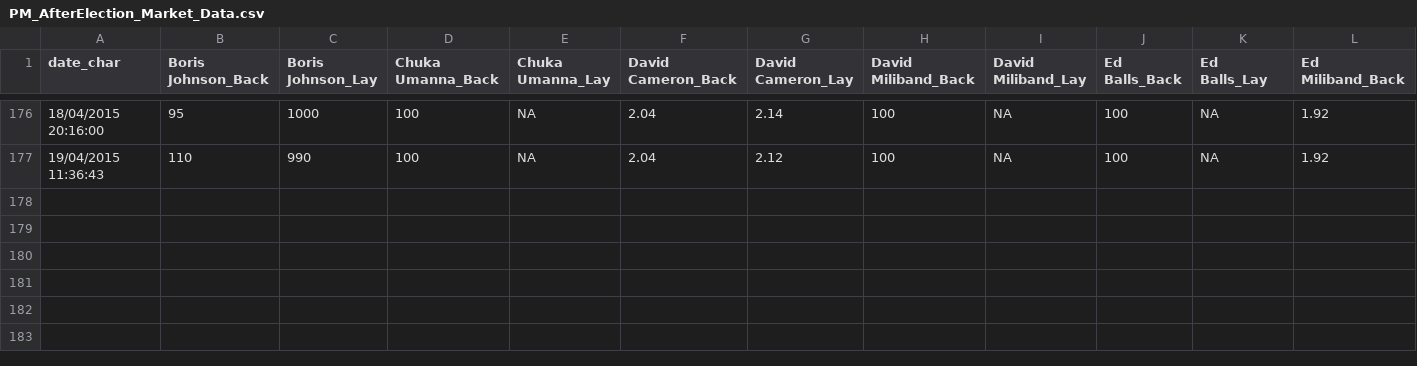
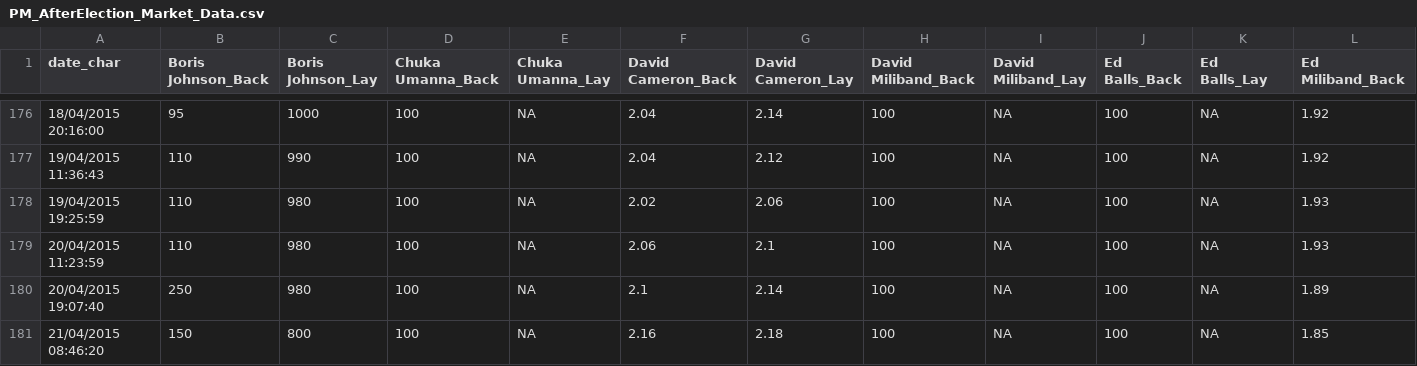
Before and after one commit to NimaHRaja/UK_GeneralElection_2015, a CSV file: Betfair_UKPolitics/Outputs/PM After Election/PM_AfterElection_Market_Data.csv, drawn as a sheet; only a part is shown, gaps mark what is left out; rows hold the shown columns only; the diff names each change by its address in the sheet, - before the commit and + after, or states it on an @@ line.

```diff
--- a/Betfair_UKPolitics/Outputs/PM After Election/PM_AfterElection_Market_Data.csv
+++ b/Betfair_UKPolitics/Outputs/PM After Election/PM_AfterElection_Market_Data.csv
+row 178: 19/04/2015 19:25:59 | 110 | 980 | 100 | NA | 2.02 | 2.06 | 100 | NA | 100 | NA | 1.93
+row 179: 20/04/2015 11:23:59 | 110 | 980 | 100 | NA | 2.06 | 2.1 | 100 | NA | 100 | NA | 1.93
+row 180: 20/04/2015 19:07:40 | 250 | 980 | 100 | NA | 2.1 | 2.14 | 100 | NA | 100 | NA | 1.89
+row 181: 21/04/2015 08:46:20 | 150 | 800 | 100 | NA | 2.16 | 2.18 | 100 | NA | 100 | NA | 1.85
```
Also changed, not shown: Betfair_UKPolitics/Outputs/Majority Market/Majority_Market_Data.csv, Betfair_UKPolitics/Outputs/Most Seats Market/Most_Seats_Market_Data.csv, 36 other files.
